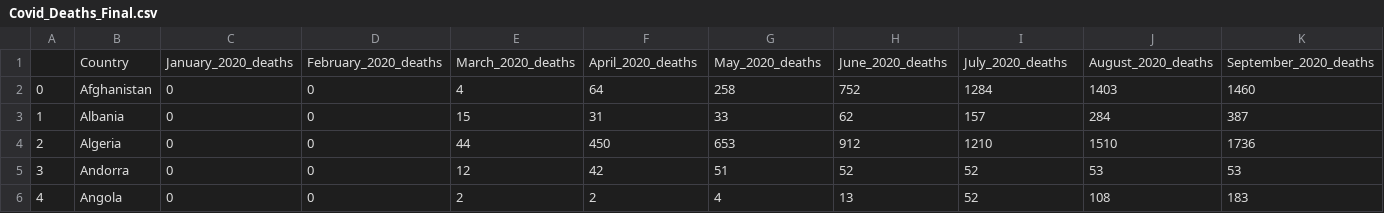
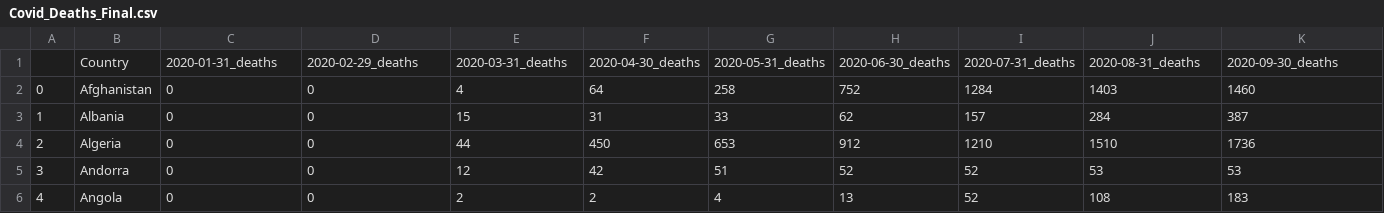
Before and after one commit to brycebanton/Covid_Project, a CSV file: Covid_Deaths_Final.csv, drawn as a sheet; only a part is shown; removed rows and columns are numbered as before the commit, all else as after; rows hold the shown columns only; the diff names each change by its address in the sheet, - before the commit and + after, or states it on an @@ line.

```diff
--- a/Covid_Deaths_Final.csv
+++ b/Covid_Deaths_Final.csv
-row 1:  | Country | January_2020_deaths | February_2020_deaths | March_2020_deaths | April_2020_deaths | May_2020_deaths | June_2020_deaths | July_2020_deaths | August_2020_deaths | September_2020_deaths
+row 1:  | Country | 2020-01-31_deaths | 2020-02-29_deaths | 2020-03-31_deaths | 2020-04-30_deaths | 2020-05-31_deaths | 2020-06-30_deaths | 2020-07-31_deaths | 2020-08-31_deaths | 2020-09-30_deaths
```
Also changed, not shown: Covid_Cases_Final.csv, Covid_Data_Final.csv, 2 other files.
